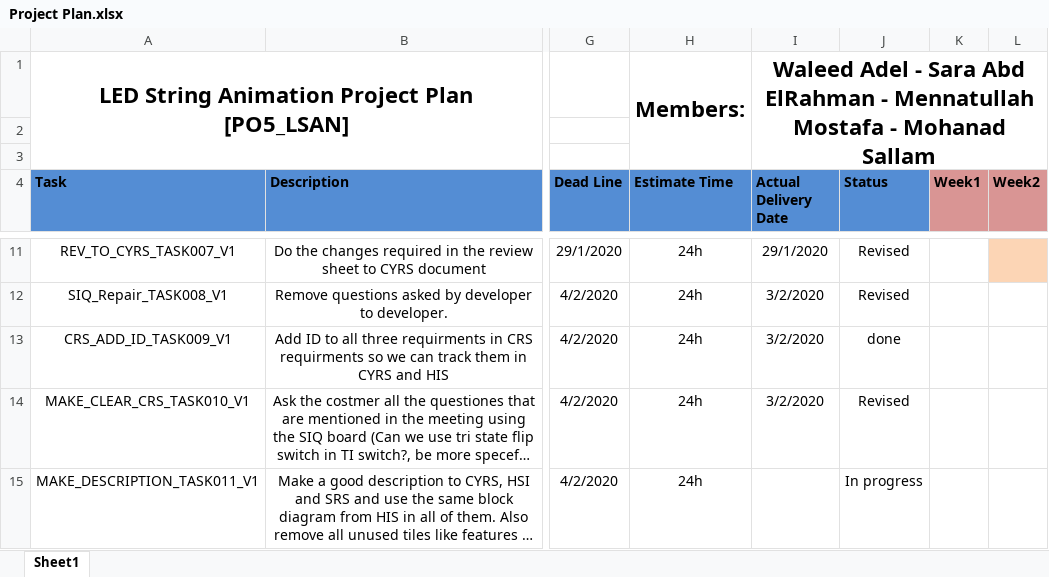
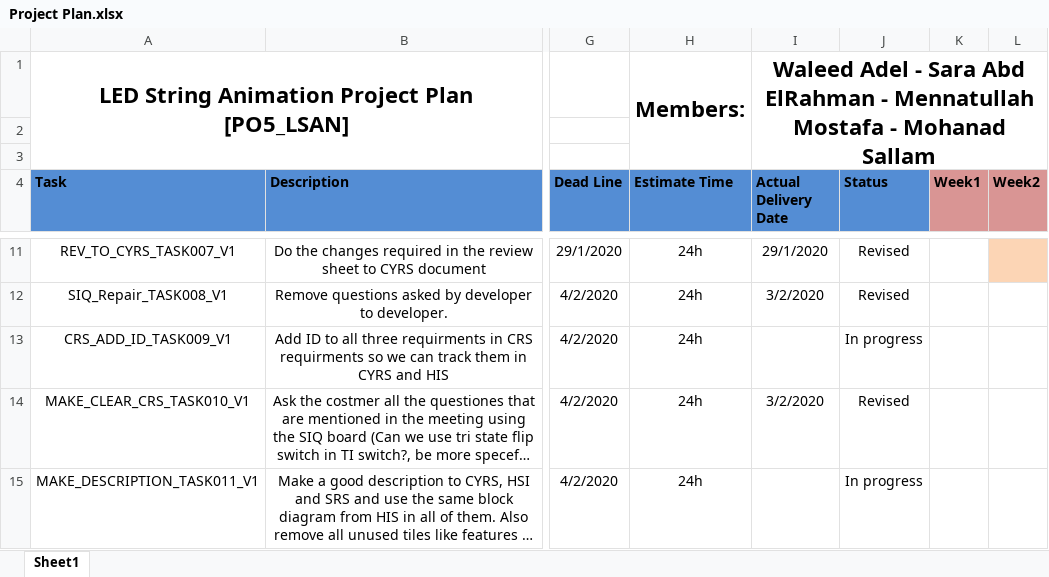
Before and after one commit to YoussefKamal40/PO5_LSAN, an Excel workbook: SW deliveries log/Project Plan.xlsx, sheet Sheet1, drawn as a sheet; only a part is shown, gaps mark what is left out; long unchanged cells end in …; values as stored, in another font and other column widths than the file's, no borders; the diff names each change by its address in the sheet, - before the commit and + after, or states it on an @@ line.

Commit message:
Update Project Plan.xlsx
Changing TASK009 from done to in progress since the new version of CRS is not uploaded yet.

```diff
--- a/SW deliveries log/Project Plan.xlsx (sheet Sheet1)
+++ b/SW deliveries log/Project Plan.xlsx (sheet Sheet1)
-I13 (Actual Delivery Date): 3/2/2020
+I13 (Actual Delivery Date): (empty)
-J13 (Status): done
+J13 (Status): In progress
```
